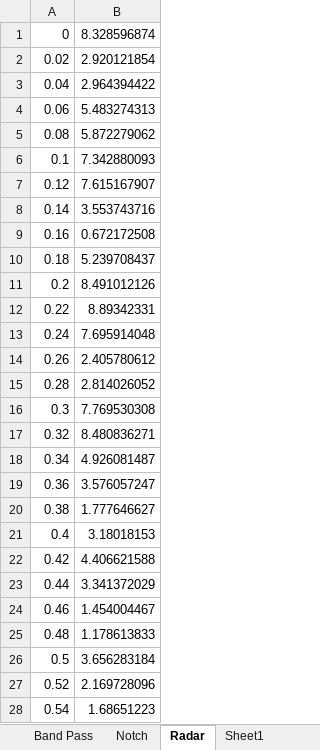
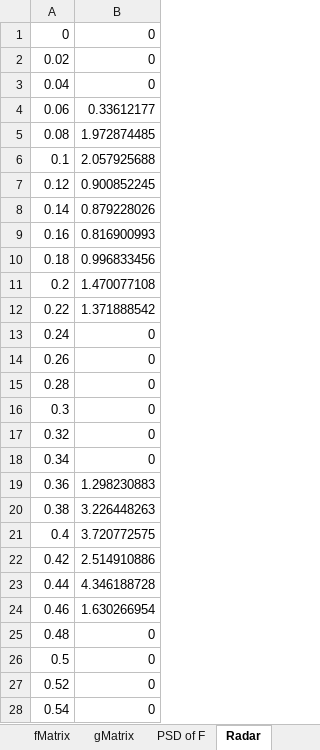
Before and after one commit to Chimuelo1/Signal-Processing, an Excel workbook: Matricies/Project3/Results.xlsx, sheet Radar, drawn as a sheet; only a part is shown; values as stored, in another font and other column widths than the file's, no borders; charts and pictures not drawn; the diff covers the shown part only; the diff names each change by its address in the sheet, - before the commit and + after, or states it on an @@ line.

```diff
--- a/Matricies/Project3/Results.xlsx (sheet Radar)
+++ b/Matricies/Project3/Results.xlsx (sheet Radar)
-B1: 8.328596874
+B1: 0
-B2: 2.920121854
+B2: 0
-B3: 2.964394422
+B3: 0
-B4: 5.483274313
+B4: 0.33612177
-B5: 5.872279062
+B5: 1.972874485
-B6: 7.342880093
+B6: 2.057925688
-B7: 7.615167907
+B7: 0.900852245
-B8: 3.553743716
+B8: 0.879228026
-B9: 0.672172508
+B9: 0.816900993
-B10: 5.239708437
+B10: 0.996833456
-B11: 8.491012126
+B11: 1.470077108
-B12: 8.89342331
+B12: 1.371888542
-B13: 7.695914048
+B13: 0
-B14: 2.405780612
+B14: 0
-B15: 2.814026052
+B15: 0
-B16: 7.769530308
+B16: 0
-B17: 8.480836271
+B17: 0
-B18: 4.926081487
+B18: 0
-B19: 3.576057247
+B19: 1.298230883
-B20: 1.777646627
+B20: 3.226448263
-B21: 3.18018153
+B21: 3.720772575
-B22: 4.406621588
+B22: 2.514910886
-B23: 3.341372029
+B23: 4.346188728
-B24: 1.454004467
+B24: 1.630266954
-B25: 1.178613833
+B25: 0
-B26: 3.656283184
+B26: 0
-B27: 2.169728096
+B27: 0
-B28: 1.68651223
+B28: 0
```
Also changed, not shown: 996 edited cells elsewhere in this sheet, sheet Low Pass, sheet High Pass, sheet Band Pass, other sheet tabs, charts or pictures, 14 other files.
